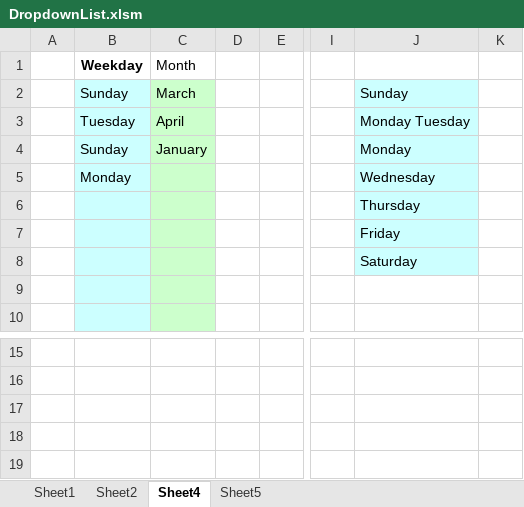
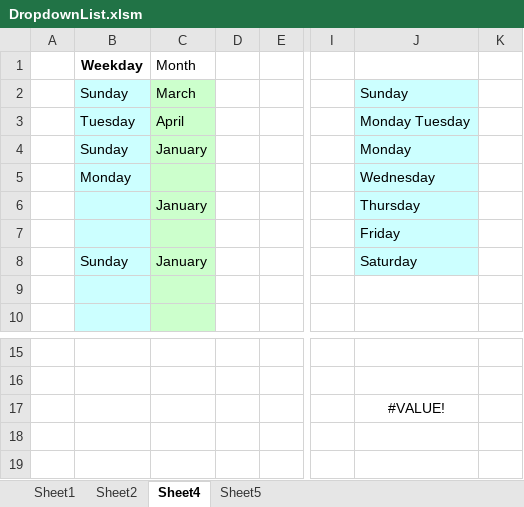
Before and after one commit to sylhare/Excel_VBA, an Excel workbook: DropdownList.xlsm, sheet Sheet4, drawn as a sheet; only a part is shown, gaps mark what is left out; values as stored, in another font and other column widths than the file's, no borders; charts and pictures not drawn; the diff names each change by its address in the sheet, - before the commit and + after, or states it on an @@ line.

```diff
--- a/DropdownList.xlsm (sheet Sheet4)
+++ b/DropdownList.xlsm (sheet Sheet4)
-C6 (Month): (empty)
+C6 (Month): January
-B8 (Weekday): (empty)
+B8 (Weekday): Sunday
-C8 (Month): (empty)
+C8 (Month): January
-J17: (empty)
+J17: #VALUE!
```
Also changed, not shown: sheet Sheet5, charts or pictures, Classeur5.2.xlsm, 3 other files.
